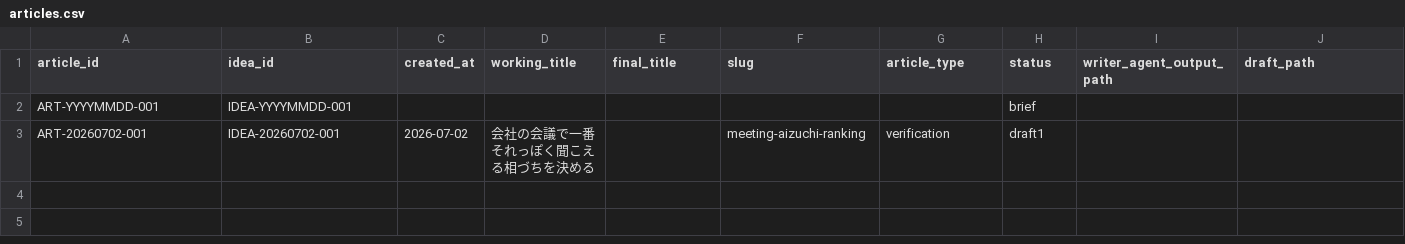
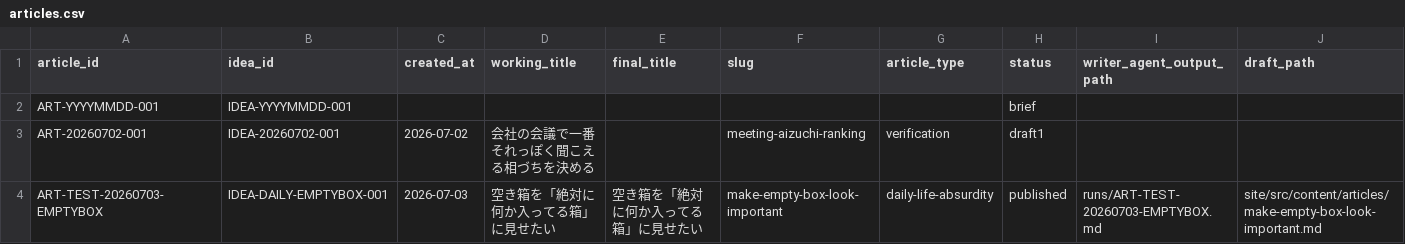
Before and after one commit to matsumaru-t/ai-humor-media, a CSV file: db-templates/articles.csv, drawn as a sheet; only a part is shown; rows hold the shown columns only; the diff names each change by its address in the sheet, - before the commit and + after, or states it on an @@ line.

```diff
--- a/db-templates/articles.csv
+++ b/db-templates/articles.csv
+row 4: ART-TEST-20260703-EMPTYBOX | IDEA-DAILY-EMPTYBOX-001 | 2026-07-03 | 空き箱を「絶対に何か入ってる箱」に見せたい | 空き箱を「絶対に何か入ってる箱」に見せたい | make-empty-box-look-important | daily-life-absurdity | published | runs/ART-TEST-20260703-EMPTYBOX.md | site/src/content/articles/make-empty-box-look-important.md
```
Also changed, not shown: db-templates/assets.csv, db-templates/compliance_reviews.csv, 13 other files.
